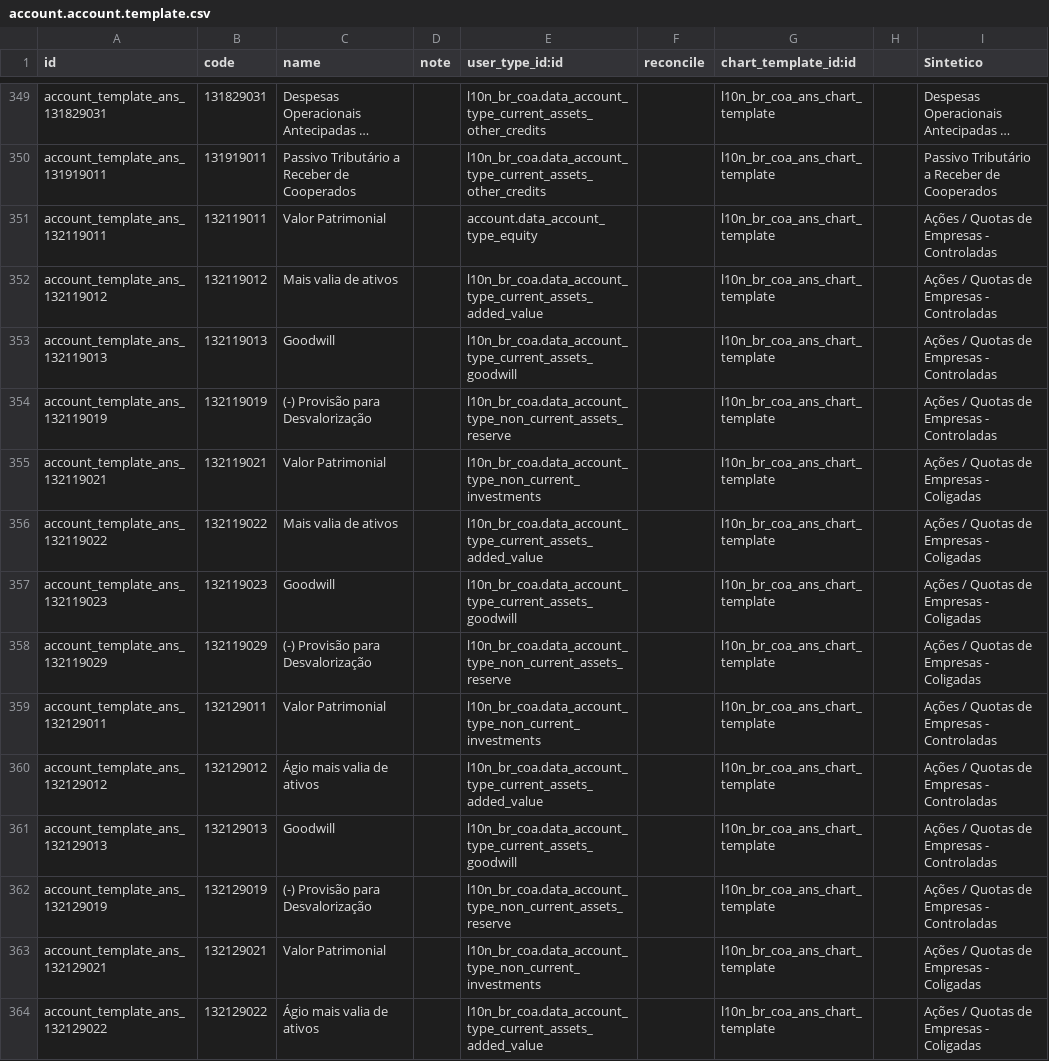
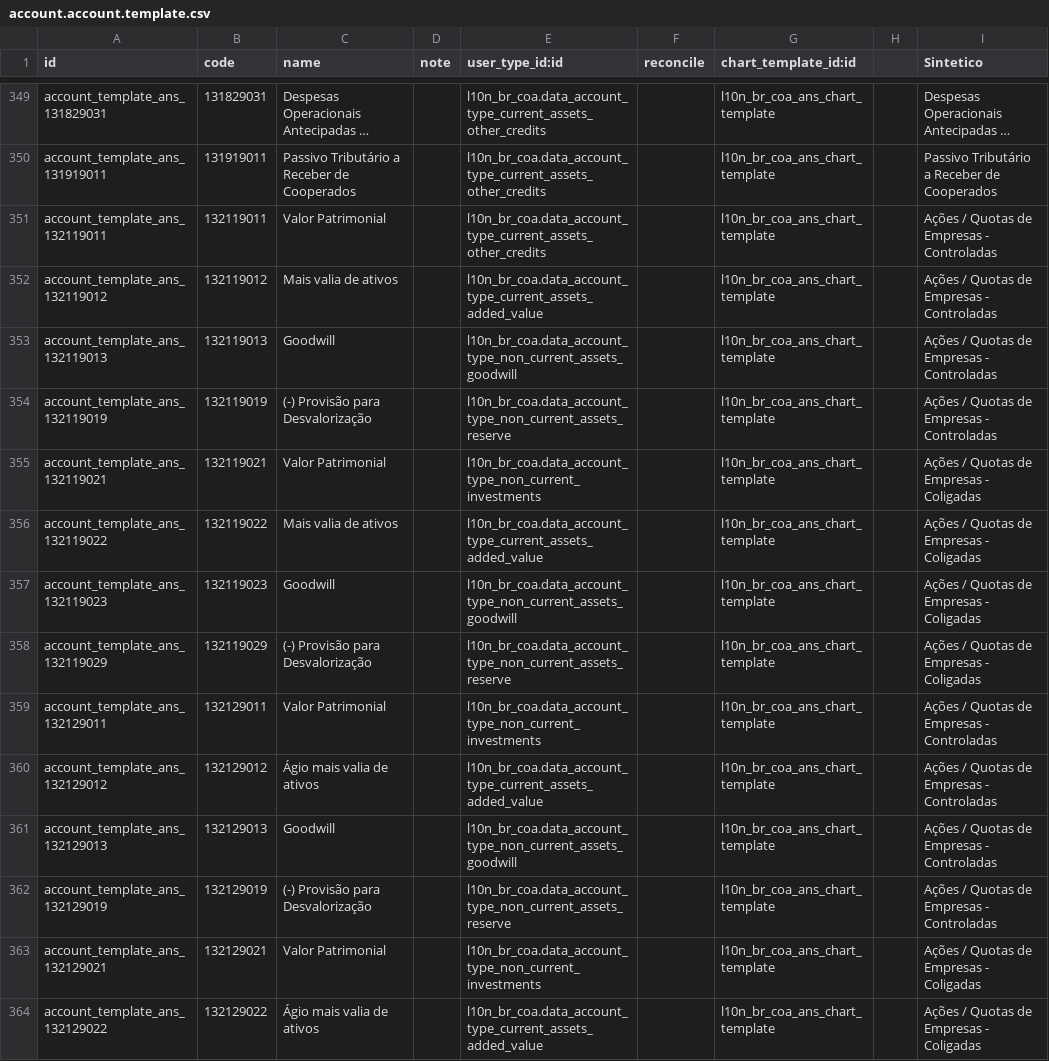
Before and after one commit to Escodoo/l10n-brazil, a CSV file: l10n_br_coa_ans-main/data/account.account.template.csv, drawn as a sheet; only a part is shown, gaps mark what is left out; long unchanged cells end in …; the diff covers the shown part only; the diff names each change by its address in the sheet, - before the commit and + after, or states it on an @@ line.

Commit message:
Update account.account.template.csv

```diff
--- a/l10n_br_coa_ans-main/data/account.account.template.csv
+++ b/l10n_br_coa_ans-main/data/account.account.template.csv
-E351 (user_type_id:id): account.data_account_type_equity
+E351 (user_type_id:id): l10n_br_coa.data_account_type_current_assets_other_credits
-E353 (user_type_id:id): l10n_br_coa.data_account_type_current_assets_goodwill
+E353 (user_type_id:id): l10n_br_coa.data_account_type_non_current_assets_goodwill
-E357 (user_type_id:id): l10n_br_coa.data_account_type_current_assets_goodwill
+E357 (user_type_id:id): l10n_br_coa.data_account_type_non_current_assets_goodwill
-E361 (user_type_id:id): l10n_br_coa.data_account_type_current_assets_goodwill
+E361 (user_type_id:id): l10n_br_coa.data_account_type_non_current_assets_goodwill
```
Also changed, not shown: 46 edited cells elsewhere in this file.
